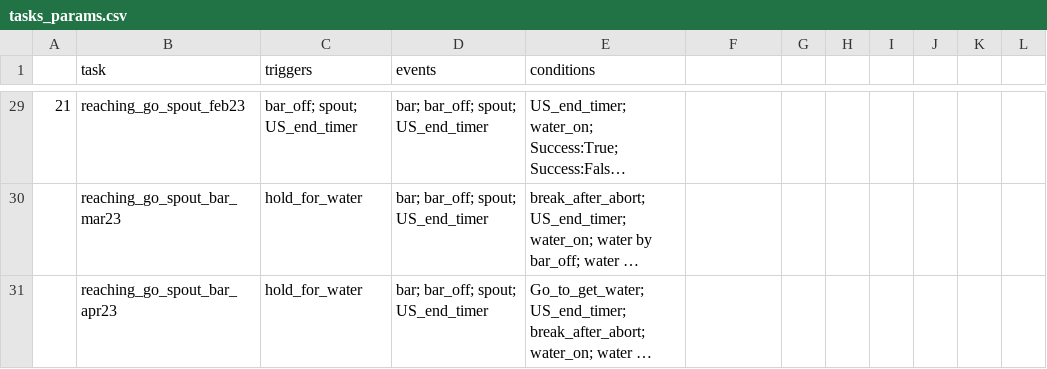
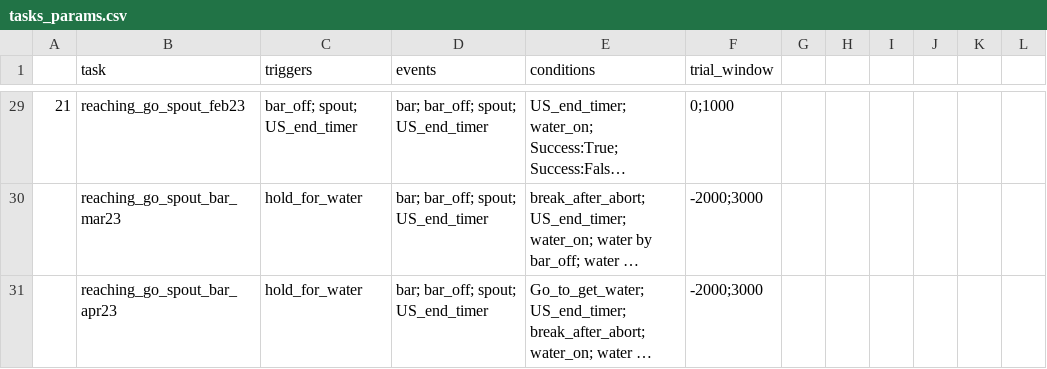
Before and after one commit to juliencarponcy/trialexp, a CSV file: params/tasks_params.csv, drawn as a sheet; only a part is shown, gaps mark what is left out; long unchanged cells end in …; the diff covers the shown part only; the diff names each change by its address in the sheet, - before the commit and + after, or states it on an @@ line.

Commit message:
[param] Add trial_window definition to each task, as it is different for each task, and use that trial_window for all subsequent analysis

```diff
--- a/params/tasks_params.csv
+++ b/params/tasks_params.csv
-F1: (empty)
+F1: trial_window
-F29 (trial_window): (empty)
+F29 (trial_window): 0;1000
-F30:F31 (trial_window): (empty)
+F30:F31 (trial_window): -2000;3000
```
Also changed, not shown: 27 edited cells elsewhere in this file, 2 other files.
